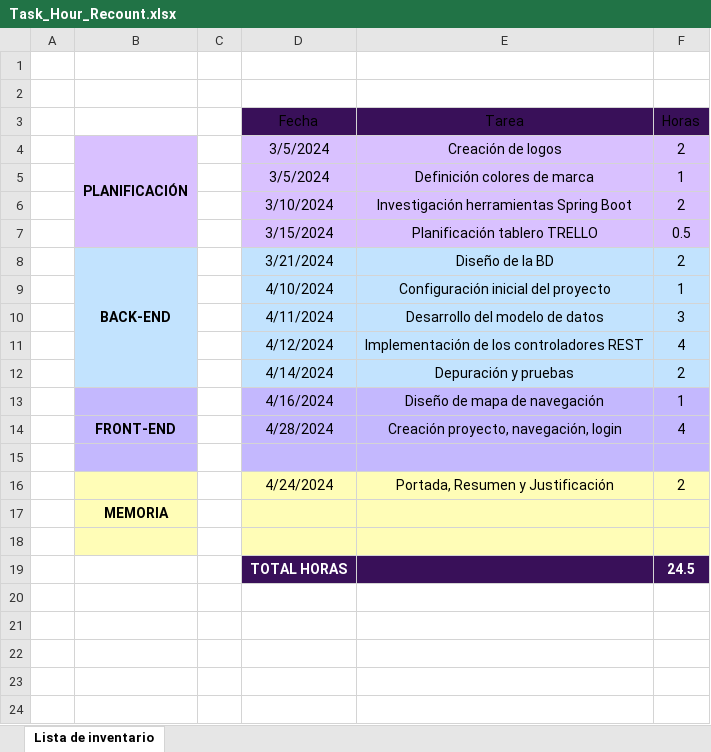
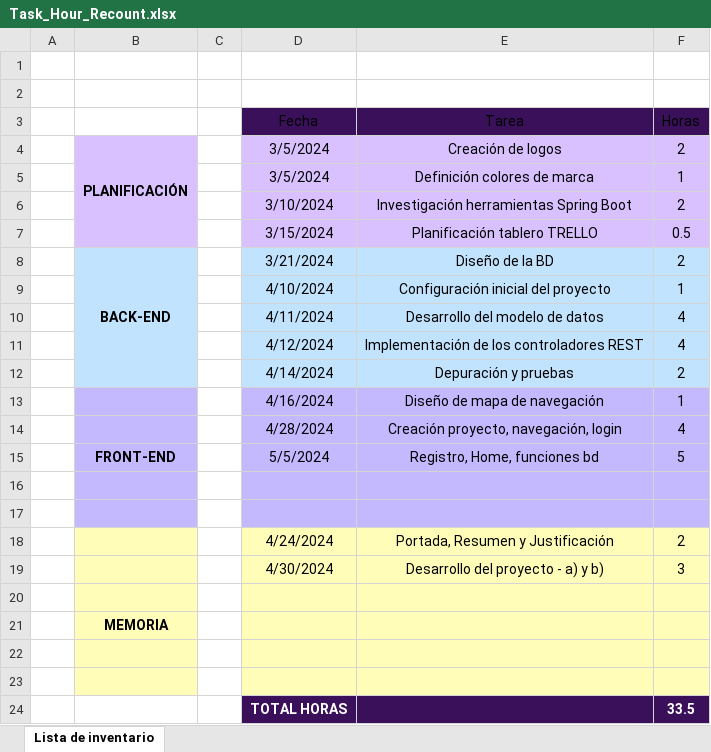
Before and after one commit to LaClCr/SweatLab, an Excel workbook: Documentation/Project_Tracking/Task_Hour_Recount.xlsx, sheet Lista de inventario, drawn as a sheet; values as stored, in another font and other column widths than the file's, no borders; charts and pictures and table styles not drawn; addresses are those after the commit; the diff names each change by its address in the sheet, - before the commit and + after, or states it on an @@ line.

Commit message:
Updating Project Tracking

```diff
--- a/Documentation/Project_Tracking/Task_Hour_Recount.xlsx (sheet Lista de inventario)
+++ b/Documentation/Project_Tracking/Task_Hour_Recount.xlsx (sheet Lista de inventario)
-F10 (Horas): 3
+F10 (Horas): 4
-B14: FRONT-END
+B14: (empty)
+row 15:  | FRONT-END |  | 5/5/2024 | Registro, Home, funciones bd | 5
+row 16: (empty)
+row 19:  |  |  | 4/30/2024 | Desarrollo del proyecto - a) y b) | 3
+row 20: (empty)
-B23 fill: none
+B23 fill: #FFFDB7
-row 23:  |  |  | TOTAL HORAS |  | 24.5
+row 23: (empty)
-D23:F23 fill: #391059
+D23:F23 fill: #FFFDB7
+row 24:  |  |  | TOTAL HORAS |  | 33.5
```
